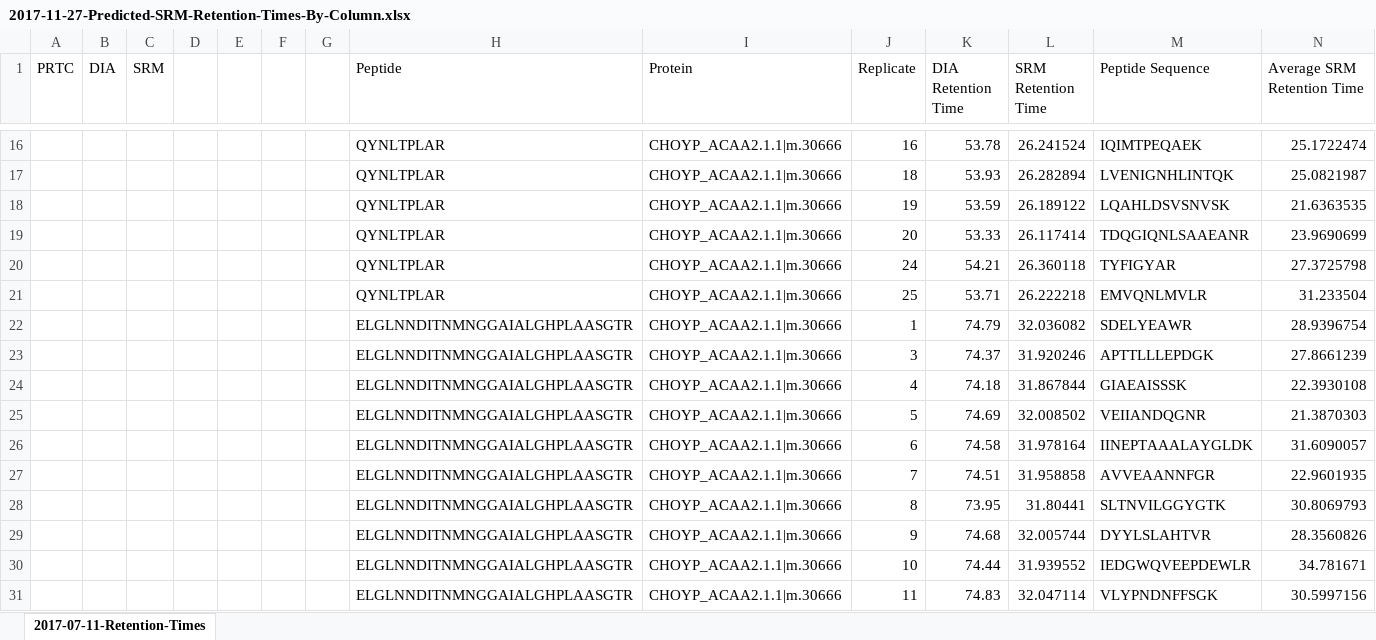
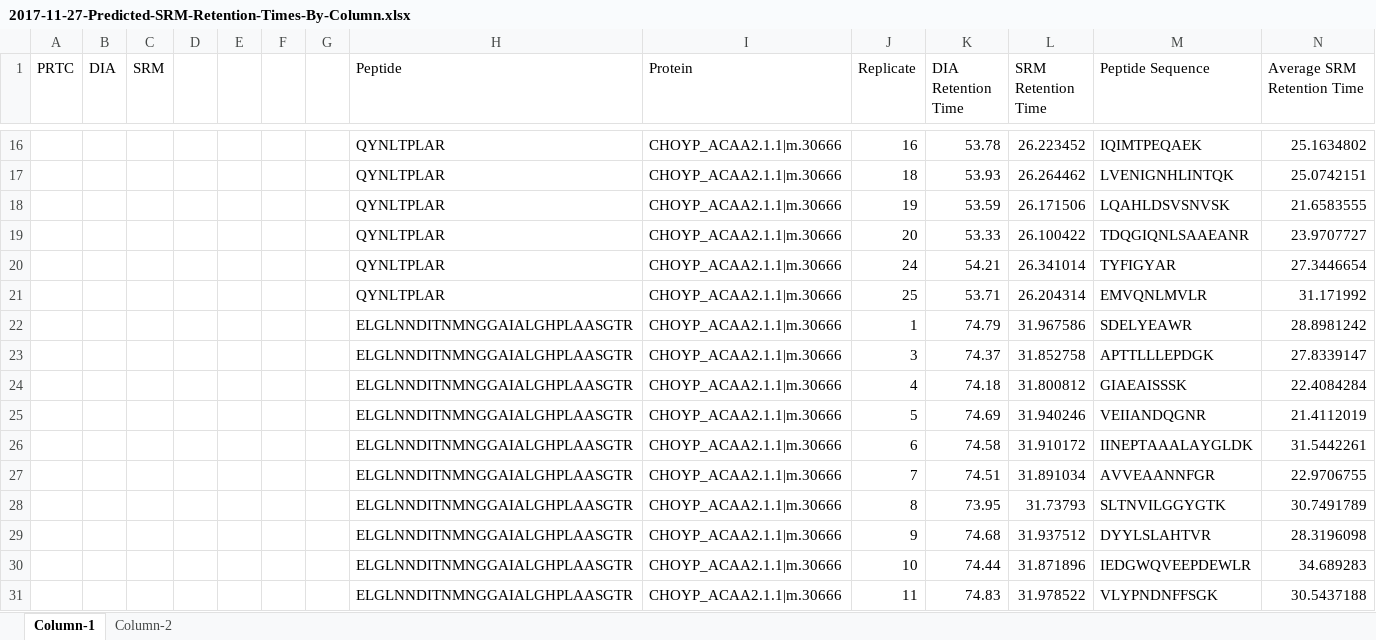
Before and after one commit to RobertsLab/project-oyster-oa, an Excel workbook: analyses/DNR_SRM_20170902/2017-10-10-Troubleshooting/2017-11-27-Column-Comparisons/2017-11-27-Predicted-SRM-Retention-Times-By-Column.xlsx, sheet Column-1, drawn as a sheet; only a part is shown, gaps mark what is left out; values as stored, in another font and other column widths than the file's, no borders; charts and pictures not drawn; the diff covers the shown part only; the diff names each change by its address in the sheet, - before the commit and + after, or states it on an @@ line.

Commit message:
calculated RT by column

```diff
--- a/analyses/DNR_SRM_20170902/2017-10-10-Troubleshooting/2017-11-27-Column-Comparisons/2017-11-27-Predicted-SRM-Retention-Times-By-Column.xlsx (sheet Column-1)
+++ b/analyses/DNR_SRM_20170902/2017-10-10-Troubleshooting/2017-11-27-Column-Comparisons/2017-11-27-Predicted-SRM-Retention-Times-By-Column.xlsx (sheet Column-1)
-sheet tab: 2017-07-11-Retention-Times
+sheet tab: Column-1
+sheet tab: Column-2
-L16 (SRM Retention Time): 26.241524
+L16 (SRM Retention Time): 26.223452
-N16 (Average SRM Retention Time): 25.1722474
+N16 (Average SRM Retention Time): 25.1634802
-L17 (SRM Retention Time): 26.282894
+L17 (SRM Retention Time): 26.264462
-N17 (Average SRM Retention Time): 25.0821987
+N17 (Average SRM Retention Time): 25.0742151
-L18 (SRM Retention Time): 26.189122
+L18 (SRM Retention Time): 26.171506
-N18 (Average SRM Retention Time): 21.6363535
+N18 (Average SRM Retention Time): 21.6583555
-L19 (SRM Retention Time): 26.117414
+L19 (SRM Retention Time): 26.100422
-N19 (Average SRM Retention Time): 23.9690699
+N19 (Average SRM Retention Time): 23.9707727
-L20 (SRM Retention Time): 26.360118
+L20 (SRM Retention Time): 26.341014
-N20 (Average SRM Retention Time): 27.3725798
+N20 (Average SRM Retention Time): 27.3446654
-L21 (SRM Retention Time): 26.222218
+L21 (SRM Retention Time): 26.204314
-N21 (Average SRM Retention Time): 31.233504
+N21 (Average SRM Retention Time): 31.171992
-L22 (SRM Retention Time): 32.036082
+L22 (SRM Retention Time): 31.967586
-N22 (Average SRM Retention Time): 28.9396754
+N22 (Average SRM Retention Time): 28.8981242
-L23 (SRM Retention Time): 31.920246
+L23 (SRM Retention Time): 31.852758
-N23 (Average SRM Retention Time): 27.8661239
+N23 (Average SRM Retention Time): 27.8339147
-L24 (SRM Retention Time): 31.867844
+L24 (SRM Retention Time): 31.800812
-N24 (Average SRM Retention Time): 22.3930108
+N24 (Average SRM Retention Time): 22.4084284
-L25 (SRM Retention Time): 32.008502
+L25 (SRM Retention Time): 31.940246
-N25 (Average SRM Retention Time): 21.3870303
+N25 (Average SRM Retention Time): 21.4112019
-L26 (SRM Retention Time): 31.978164
+L26 (SRM Retention Time): 31.910172
-N26 (Average SRM Retention Time): 31.6090057
+N26 (Average SRM Retention Time): 31.5442261
-L27 (SRM Retention Time): 31.958858
+L27 (SRM Retention Time): 31.891034
-N27 (Average SRM Retention Time): 22.9601935
+N27 (Average SRM Retention Time): 22.9706755
-L28 (SRM Retention Time): 31.80441
+L28 (SRM Retention Time): 31.73793
-N28 (Average SRM Retention Time): 30.8069793
+N28 (Average SRM Retention Time): 30.7491789
-L29 (SRM Retention Time): 32.005744
+L29 (SRM Retention Time): 31.937512
-N29 (Average SRM Retention Time): 28.3560826
+N29 (Average SRM Retention Time): 28.3196098
-L30 (SRM Retention Time): 31.939552
+L30 (SRM Retention Time): 31.871896
-N30 (Average SRM Retention Time): 34.781671
+N30 (Average SRM Retention Time): 34.689283
-L31 (SRM Retention Time): 32.047114
+L31 (SRM Retention Time): 31.978522
-N31 (Average SRM Retention Time): 30.5997156
+N31 (Average SRM Retention Time): 30.5437188
```
Also changed, not shown: 892 edited cells elsewhere in this sheet, formulas that keep their value, charts or pictures, 1 other file.
